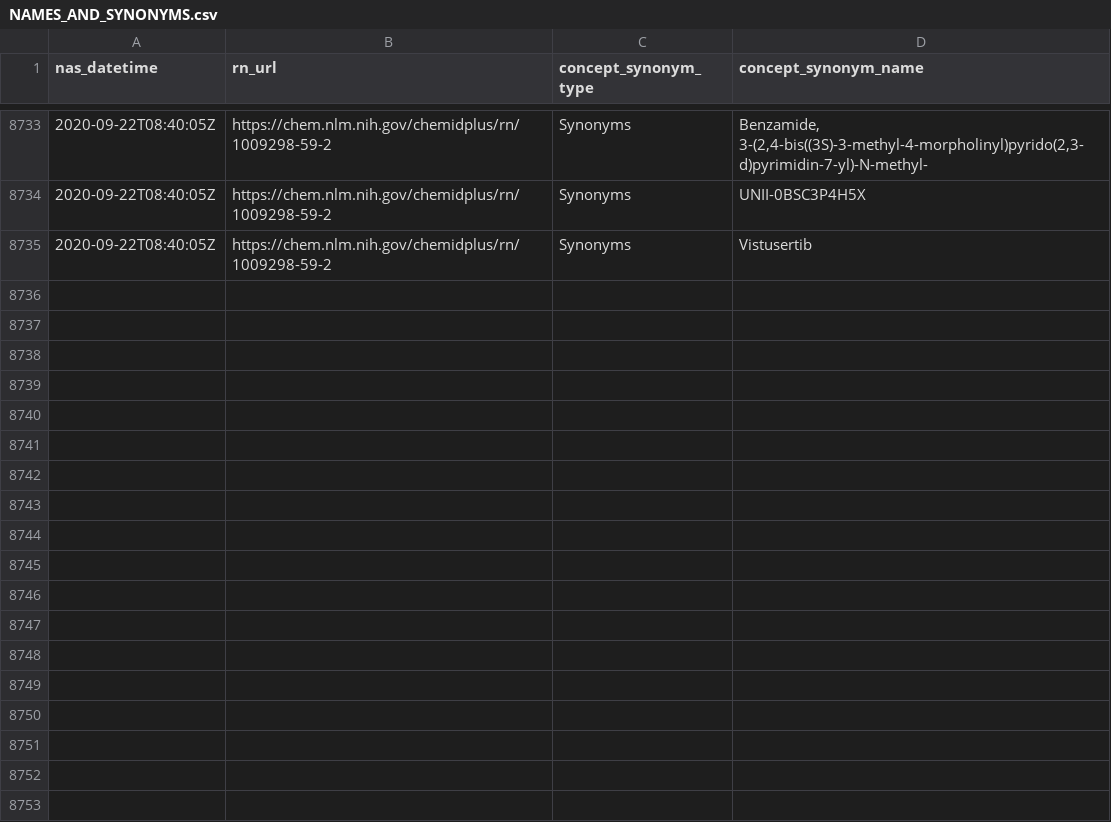
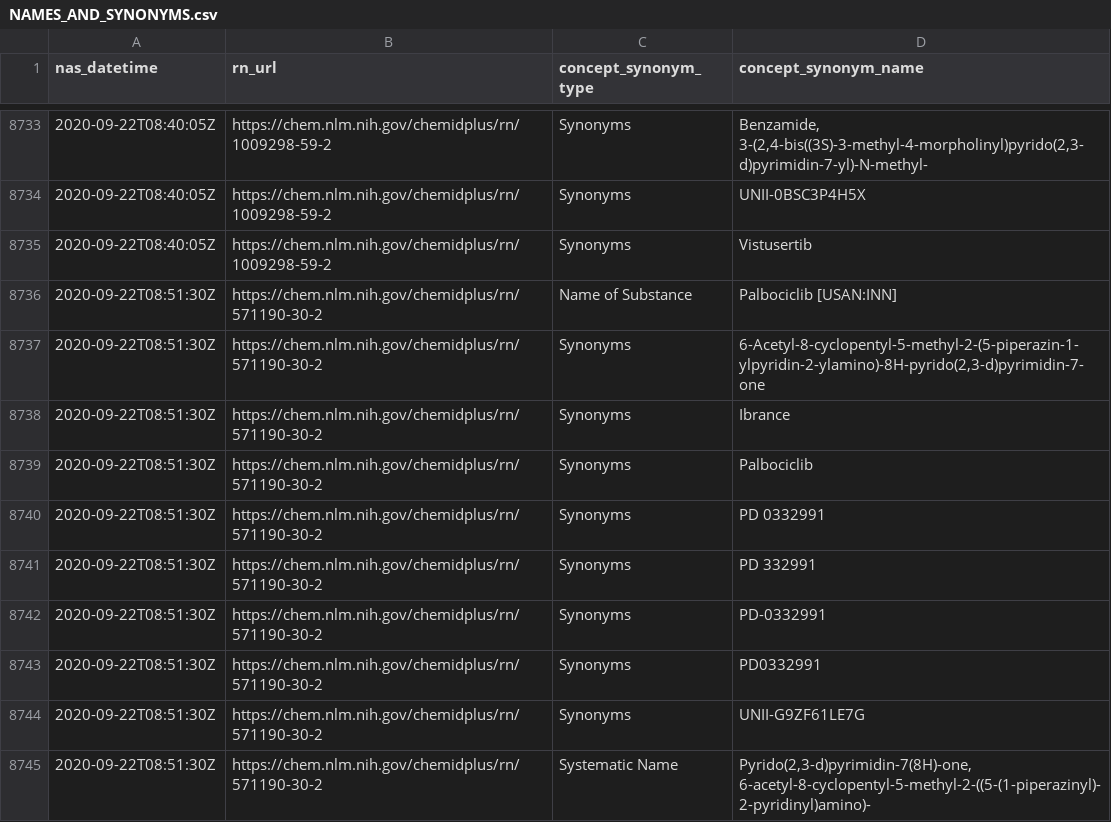
Before and after one commit to meerapatelmd/chemidplusSearchData, a CSV file: data-raw/NAMES_AND_SYNONYMS.csv, drawn as a sheet; only a part is shown, gaps mark what is left out; the diff names each change by its address in the sheet, - before the commit and + after, or states it on an @@ line.

Commit message:
automated data refresh

```diff
--- a/data-raw/NAMES_AND_SYNONYMS.csv
+++ b/data-raw/NAMES_AND_SYNONYMS.csv
+row 8736: 2020-09-22T08:51:30Z | https://chem.nlm.nih.gov/chemidplus/rn/571190-30-2 | Name of Substance | Palbociclib [USAN:INN]
+row 8737: 2020-09-22T08:51:30Z | https://chem.nlm.nih.gov/chemidplus/rn/571190-30-2 | Synonyms | 6-Acetyl-8-cyclopentyl-5-methyl-2-(5-piperazin-1-ylpyridin-2-ylamino)-8H-pyrido(2,3-d)pyrimidin-7-one
+row 8738: 2020-09-22T08:51:30Z | https://chem.nlm.nih.gov/chemidplus/rn/571190-30-2 | Synonyms | Ibrance
+row 8739: 2020-09-22T08:51:30Z | https://chem.nlm.nih.gov/chemidplus/rn/571190-30-2 | Synonyms | Palbociclib
+row 8740: 2020-09-22T08:51:30Z | https://chem.nlm.nih.gov/chemidplus/rn/571190-30-2 | Synonyms | PD 0332991
+row 8741: 2020-09-22T08:51:30Z | https://chem.nlm.nih.gov/chemidplus/rn/571190-30-2 | Synonyms | PD 332991
+row 8742: 2020-09-22T08:51:30Z | https://chem.nlm.nih.gov/chemidplus/rn/571190-30-2 | Synonyms | PD-0332991
+row 8743: 2020-09-22T08:51:30Z | https://chem.nlm.nih.gov/chemidplus/rn/571190-30-2 | Synonyms | PD0332991
+row 8744: 2020-09-22T08:51:30Z | https://chem.nlm.nih.gov/chemidplus/rn/571190-30-2 | Synonyms | UNII-G9ZF61LE7G
+row 8745: 2020-09-22T08:51:30Z | https://chem.nlm.nih.gov/chemidplus/rn/571190-30-2 | Systematic Name | Pyrido(2,3-d)pyrimidin-7(8H)-one, 6-acetyl-8-cyclopentyl-5-methyl-2-((5-(1-piperazinyl)-2-pyridinyl)amino)-
```
Also changed, not shown: data-raw/CLASSIFICATION.csv, data-raw/REGISTRY_NUMBERS.csv, 17 other files.
